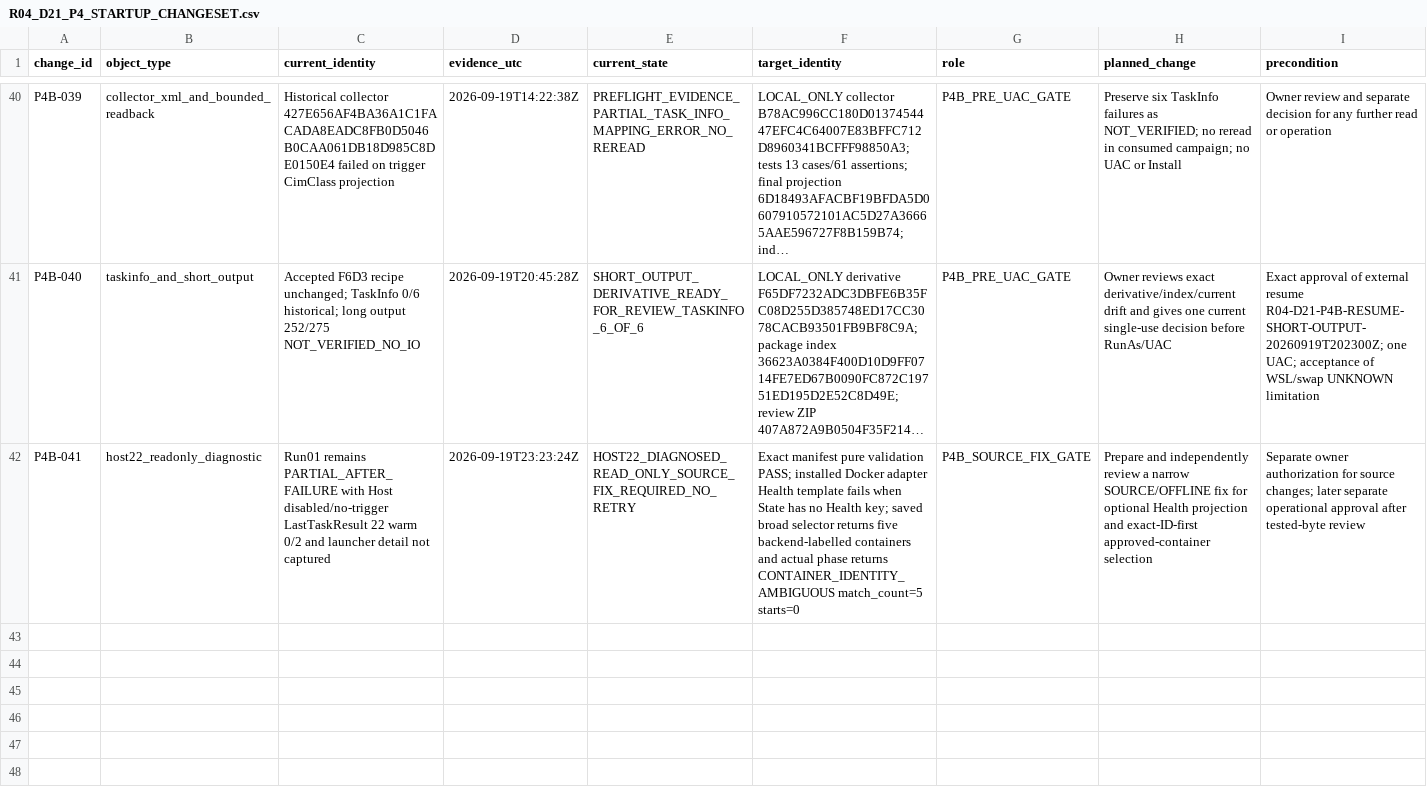
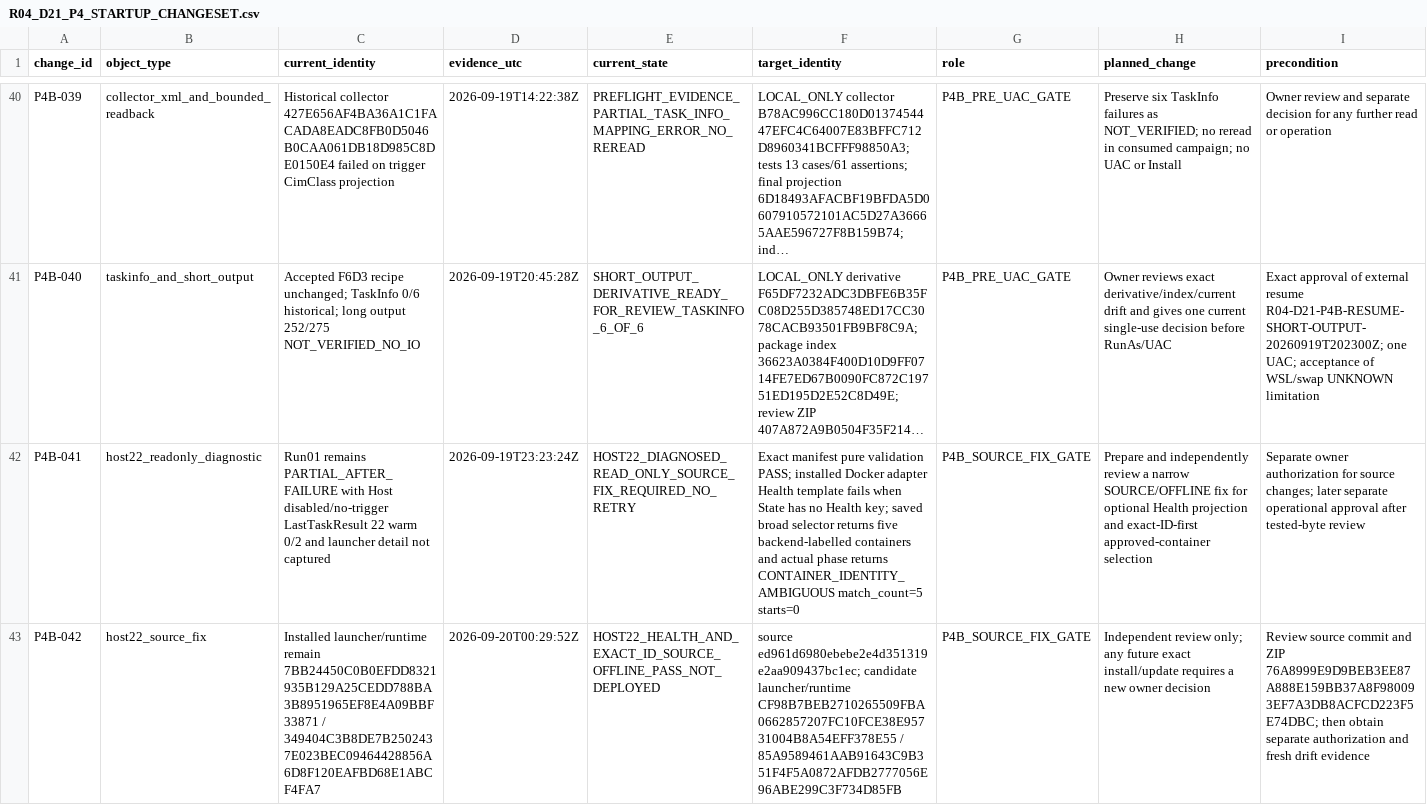
Before and after one commit to domlap94-star/ai-lab-core, a CSV file: docs/recovery/R04_D21_P4_STARTUP_CHANGESET.csv, drawn as a sheet; only a part is shown, gaps mark what is left out; long unchanged cells end in …; rows hold the shown columns only; the diff names each change by its address in the sheet, - before the commit and + after, or states it on an @@ line.

Commit message:
docs(recovery): record P4B Host 22 source fix

```diff
--- a/docs/recovery/R04_D21_P4_STARTUP_CHANGESET.csv
+++ b/docs/recovery/R04_D21_P4_STARTUP_CHANGESET.csv
+row 43: P4B-042 | host22_source_fix | Installed launcher/runtime remain 7BB24450C0B0EFDD8321935B129A25CEDD788BA3B8951965EF8E4A09BBF33871 / 349404C3B8DE7B2502437E023BEC09464428856A6D8F120EAFBD68E1ABCF4FA7 | 2026-09-20T00:29:52Z | HOST22_HEALTH_AND_EXACT_ID_SOURCE_OFFLINE_PASS_NOT_DEPLOYED | source ed961d6980ebebe2e4d351319e2aa909437bc1ec; candidate launcher/runtime CF98B7BEB2710265509FBA0662857207FC10FCE38E95731004B8A54EFF378E55 / 85A9589461AAB91643C9B351F4F5A0872AFDB2777056E96ABE299C3F734D85FB | P4B_SOURCE_FIX_GATE | Independent review only; any future exact install/update requires a new owner decision | Review source commit and ZIP 76A8999E9D9BEB3EE87A888E159BB37A8F980093EF7A3DB8ACFCD223F5E74DBC; then obtain separate authorization and fresh drift evidence
```
Also changed, not shown: docs/recovery/OWNER_DECISIONS.csv, docs/recovery/PACKAGE_REGISTER.csv, 9 other files.
